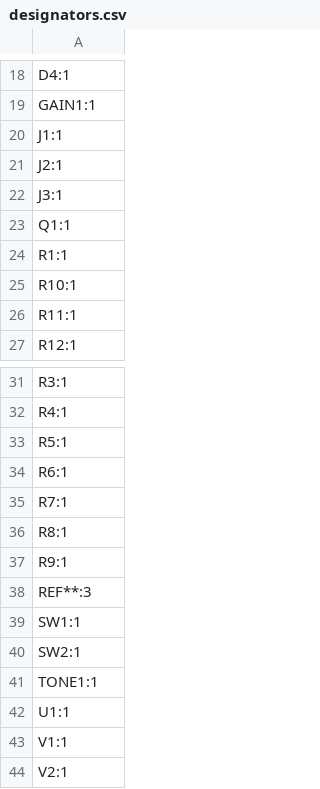
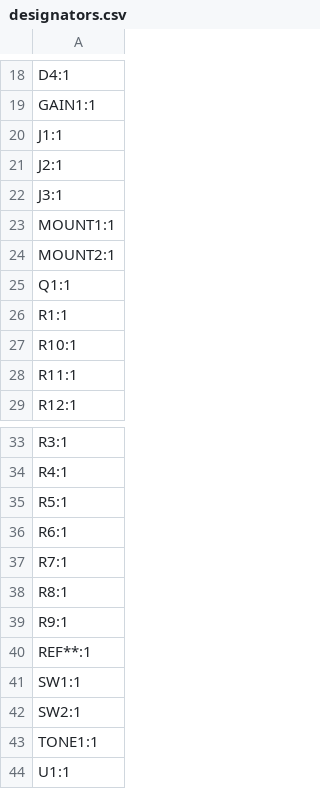
Before and after one commit to tonedef/SparkGap2, a CSV file: production/designators.csv, drawn as a sheet; only a part is shown, gaps mark what is left out; the shorter side is filled out with more unchanged rows.

```diff
--- a/production/designators.csv
+++ b/production/designators.csv
@@ -22,2 +22,4 @@ J2:1
 J3:1
+MOUNT1:1
+MOUNT2:1
 Q1:1
@@ -37,3 +39,3 @@ R8:1
 R9:1
-REF**:3
+REF**:1
 SW1:1
```
Also changed, not shown: production/bom.csv, production/positions.csv, 10 other files.
